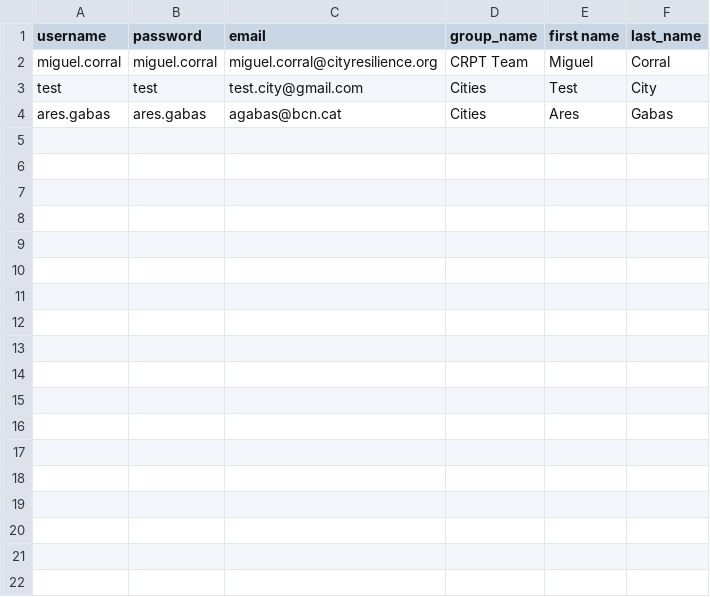
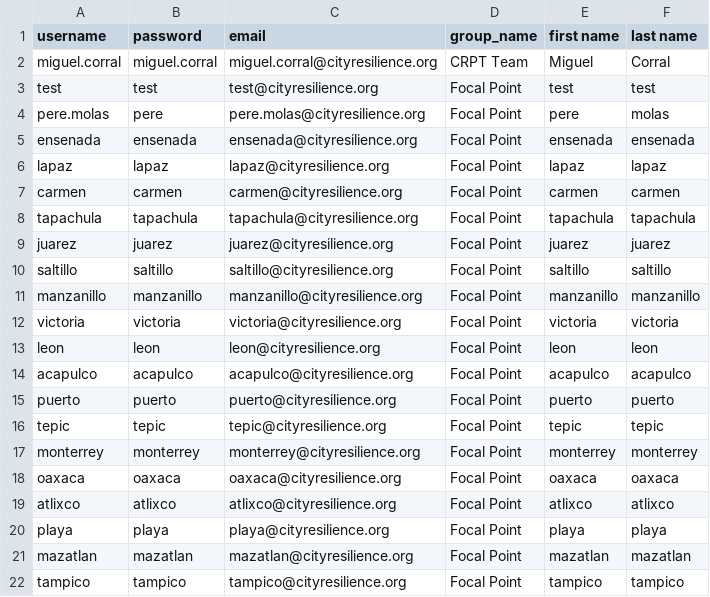
Before and after one commit to crppbcn/crpt2015brw, a TSV file: files/users.tsv, drawn as a sheet.

```diff
--- a/files/users.tsv
+++ b/files/users.tsv
@@ -1,4 +1,22 @@
-username	password	email	group_name	first name	last_name
+username	password	email	group_name	first name	last name
 miguel.corral	miguel.corral	miguel.corral@cityresilience.org	CRPT Team	Miguel	Corral
-test	test	test.city@gmail.com	Cities	Test	City
-ares.gabas	ares.gabas	agabas@bcn.cat	Cities	Ares	Gabas
+test	test	test@cityresilience.org	Focal Point	test	test
+pere.molas	pere	pere.molas@cityresilience.org	Focal Point	pere	molas
+ensenada	ensenada	ensenada@cityresilience.org	Focal Point	ensenada	ensenada
+lapaz	lapaz	lapaz@cityresilience.org	Focal Point	lapaz	lapaz
+carmen	carmen	carmen@cityresilience.org	Focal Point	carmen	carmen
+tapachula	tapachula	tapachula@cityresilience.org	Focal Point	tapachula	tapachula
+juarez	juarez	juarez@cityresilience.org	Focal Point	juarez	juarez
+saltillo	saltillo	saltillo@cityresilience.org	Focal Point	saltillo	saltillo
+manzanillo	manzanillo	manzanillo@cityresilience.org	Focal Point	manzanillo	manzanillo
+victoria	victoria	victoria@cityresilience.org	Focal Point	victoria	victoria
+leon	leon	leon@cityresilience.org	Focal Point	leon	leon
+acapulco	acapulco	acapulco@cityresilience.org	Focal Point	acapulco	acapulco
+puerto	puerto	puerto@cityresilience.org	Focal Point	puerto	puerto
+tepic	tepic	tepic@cityresilience.org	Focal Point	tepic	tepic
+monterrey	monterrey	monterrey@cityresilience.org	Focal Point	monterrey	monterrey
+oaxaca	oaxaca	oaxaca@cityresilience.org	Focal Point	oaxaca	oaxaca
+atlixco	atlixco	atlixco@cityresilience.org	Focal Point	atlixco	atlixco
+playa	playa	playa@cityresilience.org	Focal Point	playa	playa
+mazatlan	mazatlan	mazatlan@cityresilience.org	Focal Point	mazatlan	mazatlan
+tampico	tampico	tampico@cityresilience.org	Focal Point	tampico	tampico
```
Also changed, not shown: files/people.tsv, 14 other files.
